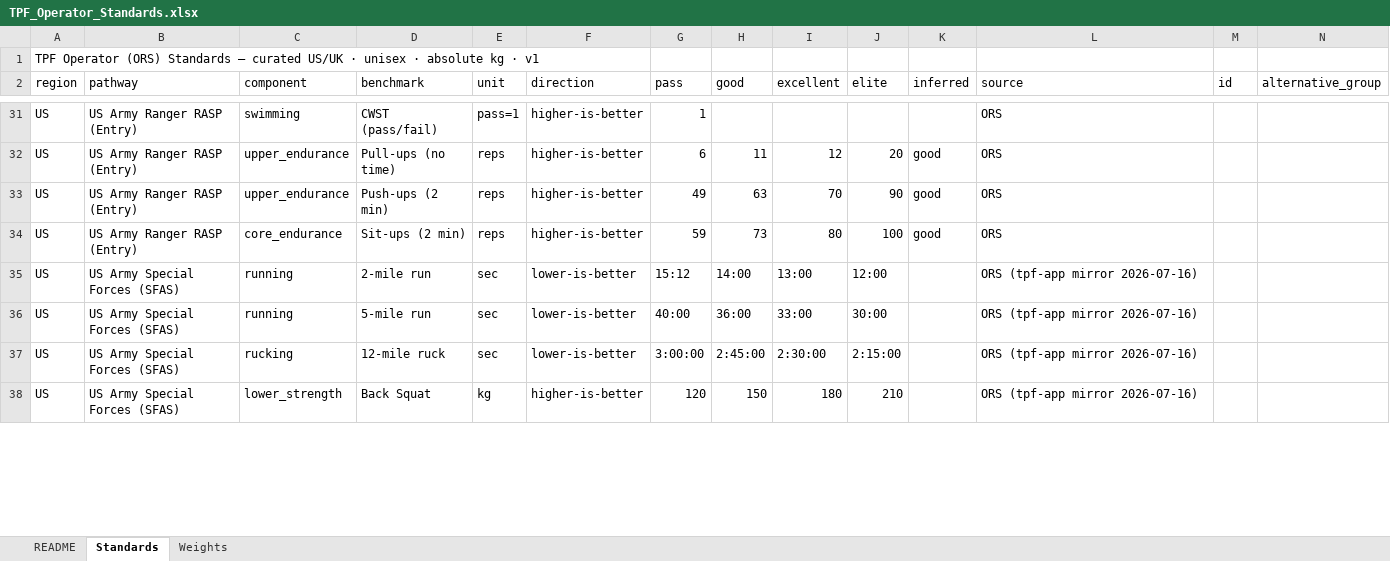
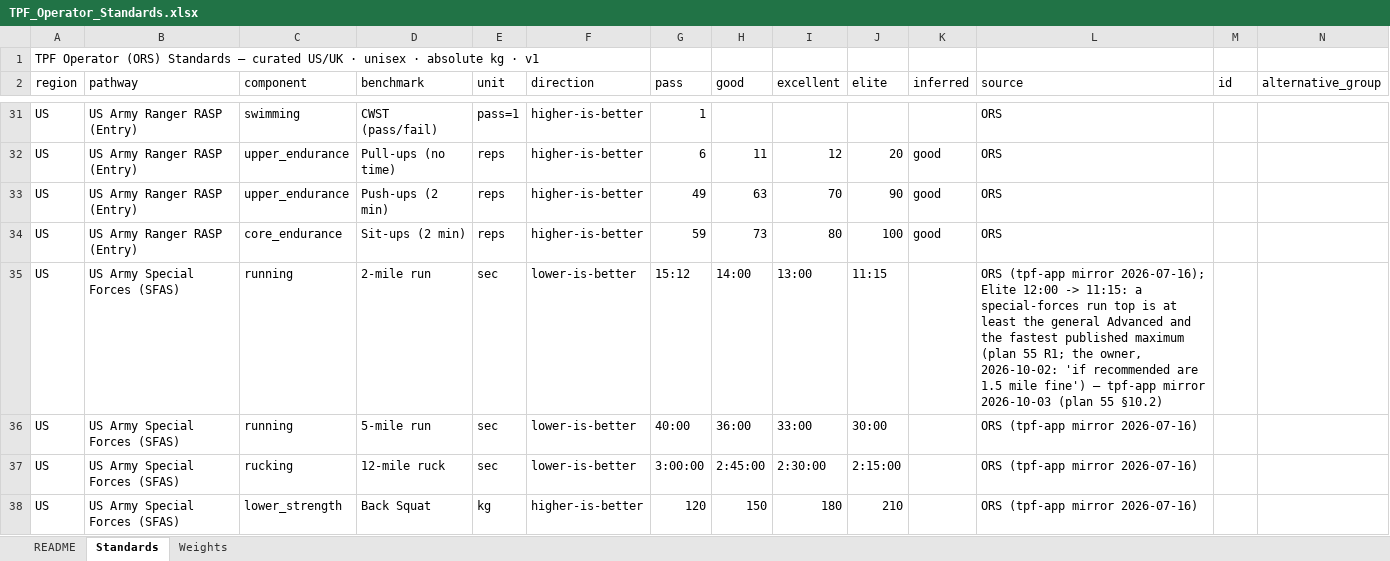
Before and after one commit to TGW7/TPFBenchmark, an Excel workbook: config/standards/TPF_Operator_Standards.xlsx, sheet Standards, drawn as a sheet; only a part is shown, gaps mark what is left out; values as stored, in another font and other column widths than the file's, no borders; the diff covers the shown part only; the diff names each change by its address in the sheet, - before the commit and + after, or states it on an @@ line.

```diff
--- a/config/standards/TPF_Operator_Standards.xlsx (sheet Standards)
+++ b/config/standards/TPF_Operator_Standards.xlsx (sheet Standards)
-J35 (elite): 12:00
+J35 (elite): 11:15
-L35 (source): …(tpf-app mirror 2026-07-16)
+L35 (source): …(tpf-app mirror 2026-07-16); Elite 12:00 -> 11:15: a special-forces run top is at least the general Advanced and the fastest published maximum (plan 55 R1; the owner, 2026-10-02: 'if recommended are 1.5 mile fine') — tpf-app mirror 2026-10-03 (plan 55 §10.2)
```
Also changed, not shown: 141 edited cells elsewhere in this sheet, sheet README, 34 other files.
